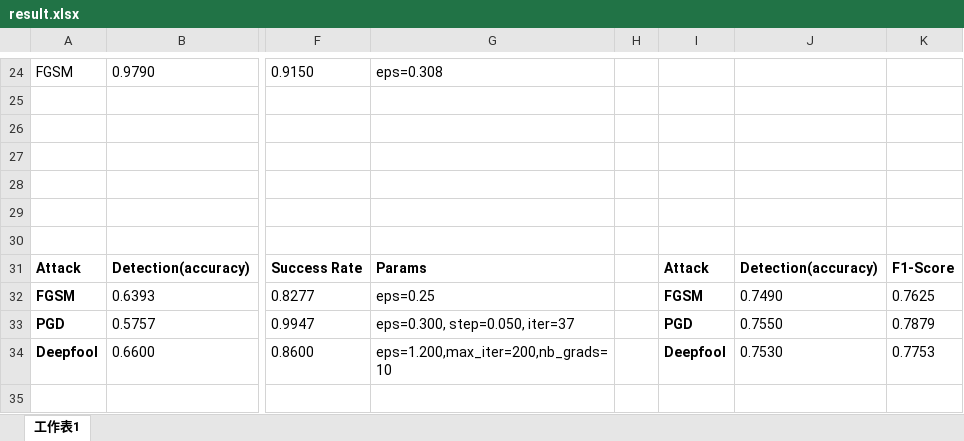
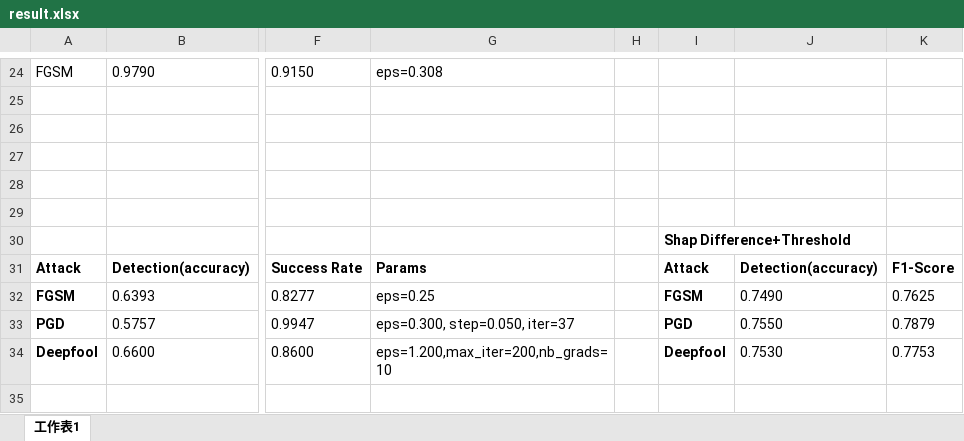
Before and after one commit to Dkrv5g2s/adv_detection, an Excel workbook: experiment/result.xlsx, sheet 工作表1, drawn as a sheet; only a part is shown, gaps mark what is left out; values as stored, in another font and other column widths than the file's, no borders; table styles not drawn; the diff covers the shown part only; the diff names each change by its address in the sheet, - before the commit and + after, or states it on an @@ line.

```diff
--- a/experiment/result.xlsx (sheet 工作表1)
+++ b/experiment/result.xlsx (sheet 工作表1)
-I30: (empty)
+I30: Shap Difference+Threshold
```
Also changed, not shown: 33 added rows elsewhere in this sheet, 20 other files.
